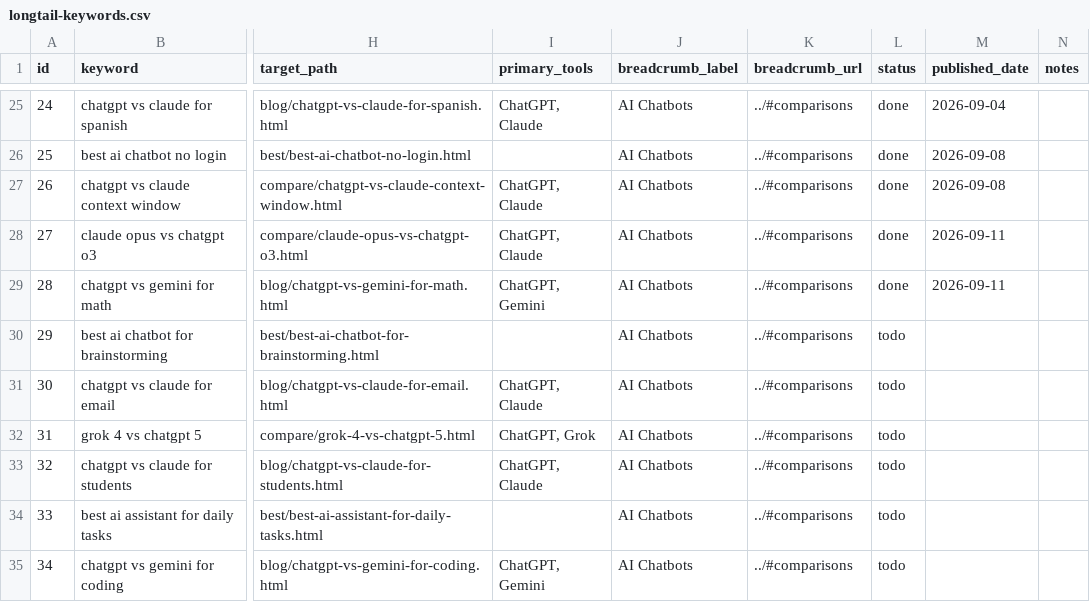
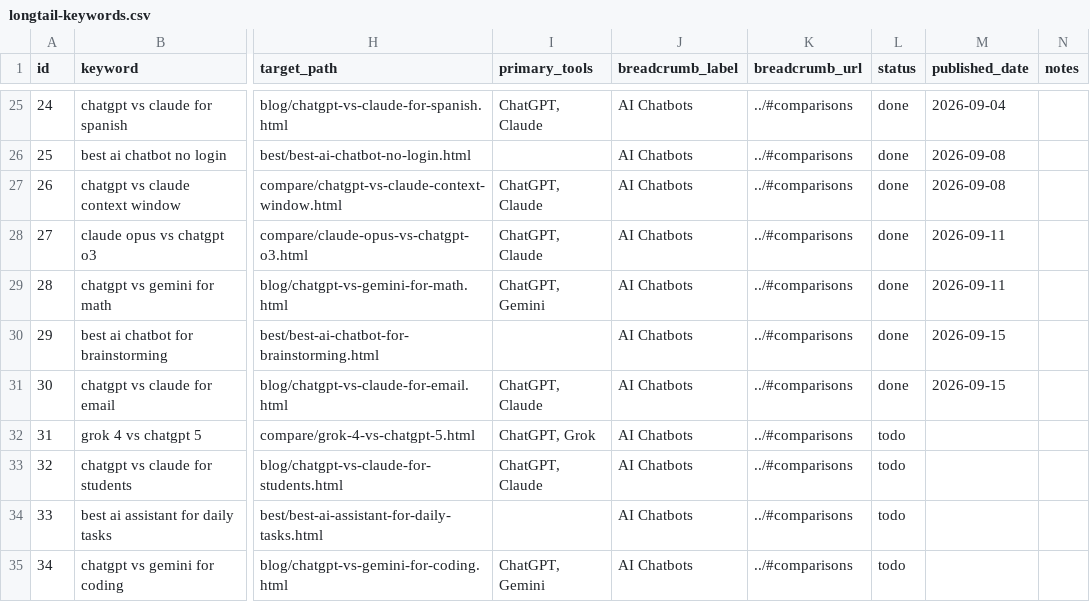
Before and after one commit to Zhou-Xiaoyong/aivstool, a CSV file: seo/longtail-keywords.csv, drawn as a sheet; only a part is shown, gaps mark what is left out; the diff names each change by its address in the sheet, - before the commit and + after, or states it on an @@ line.

Commit message:
content: publish best ai chatbot for brainstorming and chatgpt vs claude for email (long-tail batch)
- 2 new pages: best/best-ai-chatbot-for-brainstorming, blog/chatgpt-vs-claude-for-email
- fix 4 pages whose canonical/og:url pointed at non-existent root URLs (404 canonicals)
- regenerate sitemap.xml (55 clean URLs, 0 .html)
- CSV rows id=29,30 -> done

```diff
--- a/seo/longtail-keywords.csv
+++ b/seo/longtail-keywords.csv
-L30:L31 (status): todo
+L30:L31 (status): done
-M30:M31 (published_date): (empty)
+M30:M31 (published_date): 2026-09-15
```
Also changed, not shown: 9 other files.
